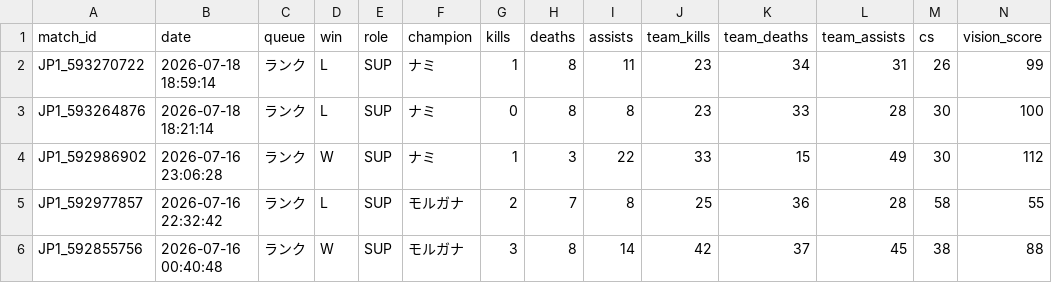
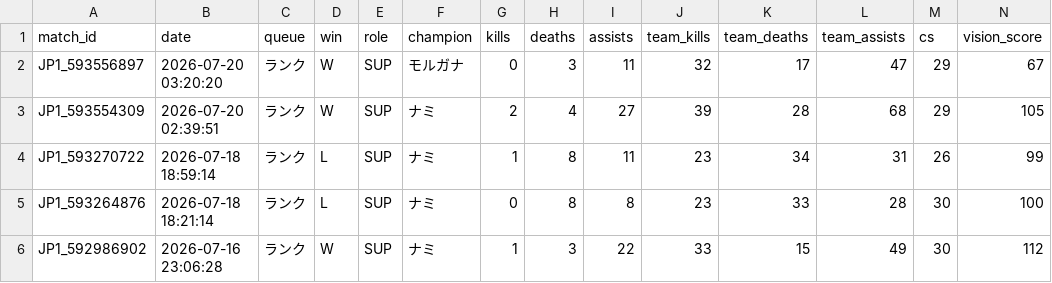
Before and after one commit to kenchi1209-hub/LoL-SUP-Tracker, a CSV file: data/csv/review.csv, drawn as a sheet; only a part is shown; the shorter side is filled out with more unchanged rows; rows hold the shown columns only; the diff names each change by its address in the sheet, - before the commit and + after, or states it on an @@ line.

```diff
--- a/data/csv/review.csv
+++ b/data/csv/review.csv
+row 2: JP1_593556897 | 2026-07-20 03:20:20 | ランク | W | SUP | モルガナ | 0 | 3 | 11 | 32 | 17 | 47 | 29 | 67
+row 3: JP1_593554309 | 2026-07-20 02:39:51 | ランク | W | SUP | ナミ | 2 | 4 | 27 | 39 | 28 | 68 | 29 | 105
```
Also changed, not shown: data/csv/monthly/2026-07_my_matches.csv, data/csv/monthly/2026-07_participants.csv, 7 other files.
